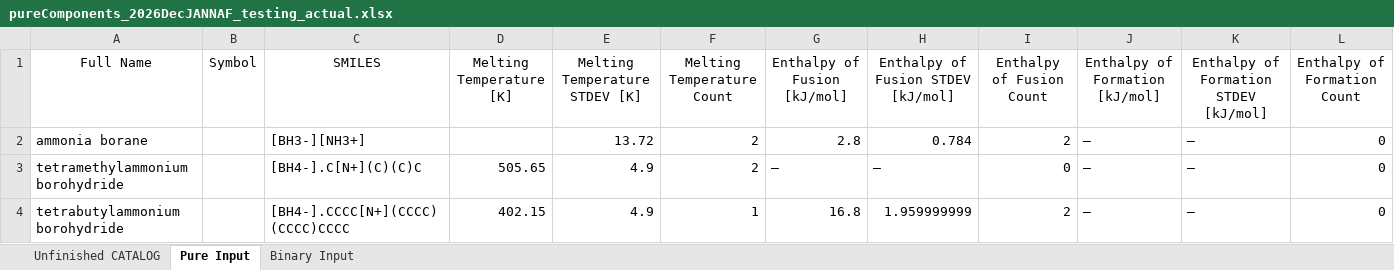
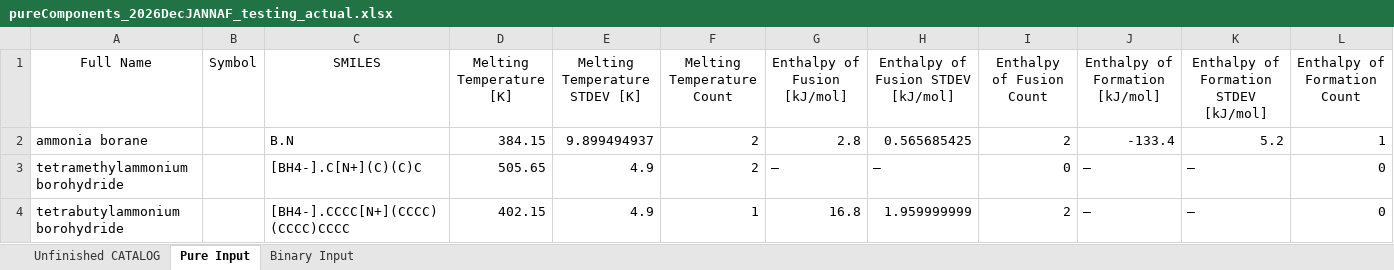
Before and after one commit to AlexGlotov117/chem-forge, an Excel workbook: data/input/pureComponents_2026DecJANNAF_testing_actual.xlsx, sheet Pure Input, drawn as a sheet; values as stored, in another font and other column widths than the file's, no borders; the diff names each change by its address in the sheet, - before the commit and + after, or states it on an @@ line.

```diff
--- a/data/input/pureComponents_2026DecJANNAF_testing_actual.xlsx (sheet Pure Input)
+++ b/data/input/pureComponents_2026DecJANNAF_testing_actual.xlsx (sheet Pure Input)
-C2 (SMILES): [BH3-][NH3+]
+C2 (SMILES): B.N
-D2 (Melting Temperature [K]): (empty)
+D2 (Melting Temperature [K]): 384.15
-E2 (Melting Temperature STDEV [K]): 13.72
+E2 (Melting Temperature STDEV [K]): 9.899494937
-H2: 0.784
+H2: 0.565685425
-J2 (Enthalpy of Formation [kJ/mol]): —
+J2 (Enthalpy of Formation [kJ/mol]): -133.4
-K2: —
+K2: 5.2
-L2 (Enthalpy of Formation Count): 0
+L2 (Enthalpy of Formation Count): 1
```
Also changed, not shown: formulas that keep their value, data/input/MTGPR_Tm_Hfus_Hf/train_TBABH.xlsx, data/input/pureComponents_2026DecJANNAF_testing_predicted.xlsx, 40 other files.
